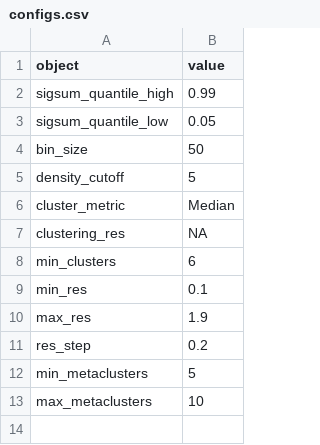
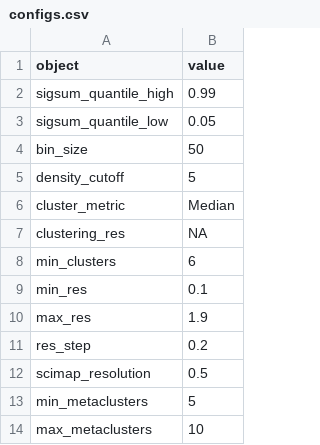
Before and after one commit to dimi-lab/SpaFlow, a CSV file: configs.csv, drawn as a sheet.

Commit message:
First draft scimap

```diff
--- a/configs.csv
+++ b/configs.csv
@@ -11,2 +11,3 @@ max_res,1.9
 res_step,0.2
+scimap_resolution,0.5
 min_metaclusters,5
```
Also changed, not shown: 3 other files.
